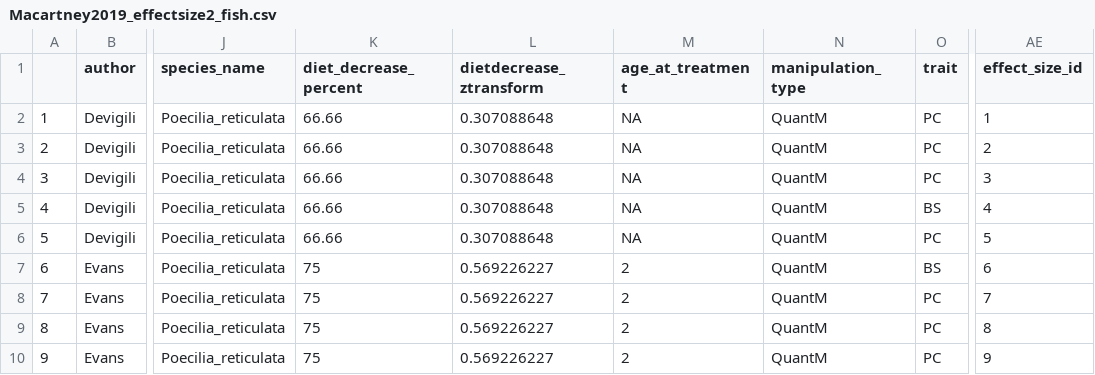
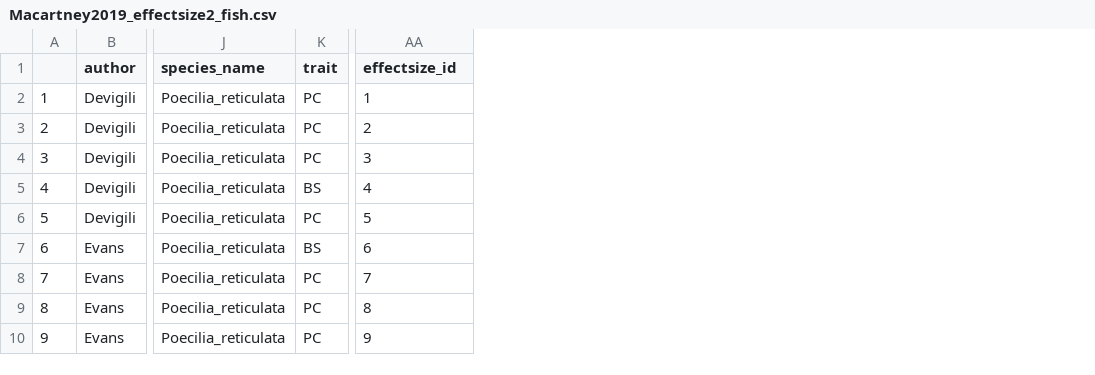
Before and after one commit to zajitschek/metaanalysis, a CSV file: binder/data/Macartney2019_effectsize2_fish.csv, drawn as a sheet; only a part is shown, gaps mark what is left out; removed rows and columns are numbered as before the commit, all else as after; the diff names each change by its address in the sheet, - before the commit and + after, or states it on an @@ line.

Commit message:
data and ch3

```diff
--- a/binder/data/Macartney2019_effectsize2_fish.csv
+++ b/binder/data/Macartney2019_effectsize2_fish.csv
-column K (diet_decrease_percent), rows 2-10: 66.66 | 66.66 | 66.66 | 66.66 | 66.66 | 75 | 75 | 75 | 75
-column L (dietdecrease_ztransform), rows 2-10: 0.307088648 | 0.307088648 | 0.307088648 | 0.307088648 | 0.307088648 | 0.569226227 | 0.569226227 | 0.569226227 | 0.569226227
-column M (age_at_treatment), rows 2-10: NA | NA | NA | NA | NA | 2 | 2 | 2 | 2
-column N (manipulation_type), rows 2-10: all QuantM
-AA1: effect_size_id
+AA1: effectsize_id
```
Also changed, not shown: binder/data/Macartney2019_effectsize_fish.csv, binder/data/Macartney2019_processed_fish.csv, 4 other files.
